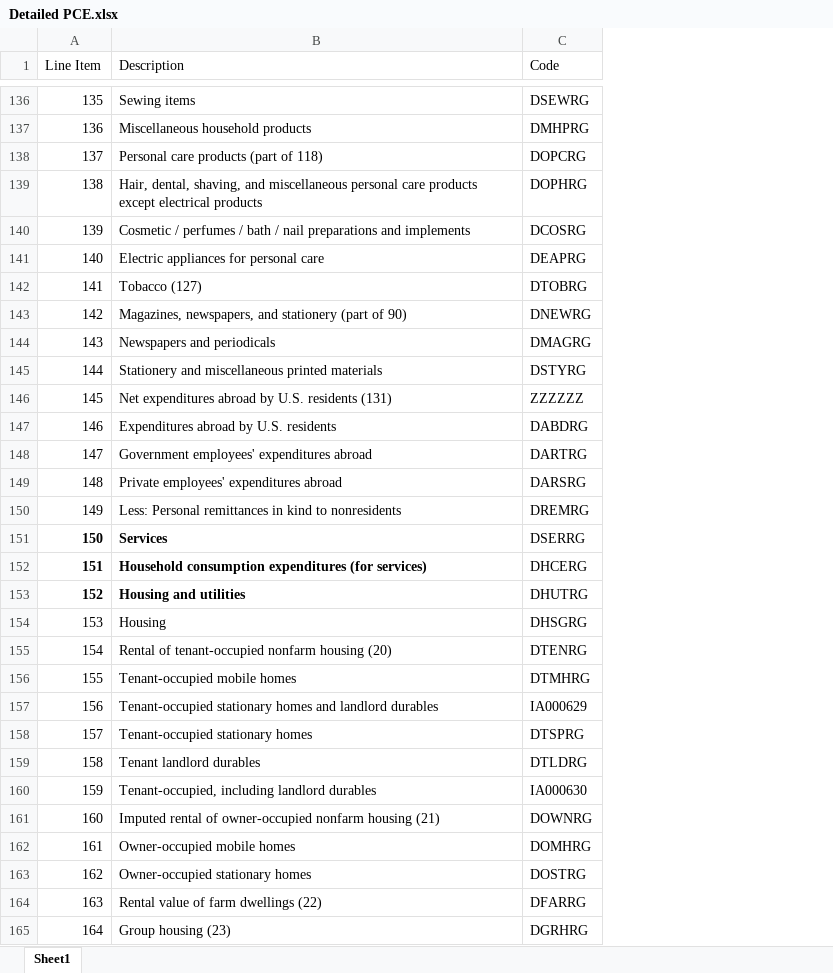
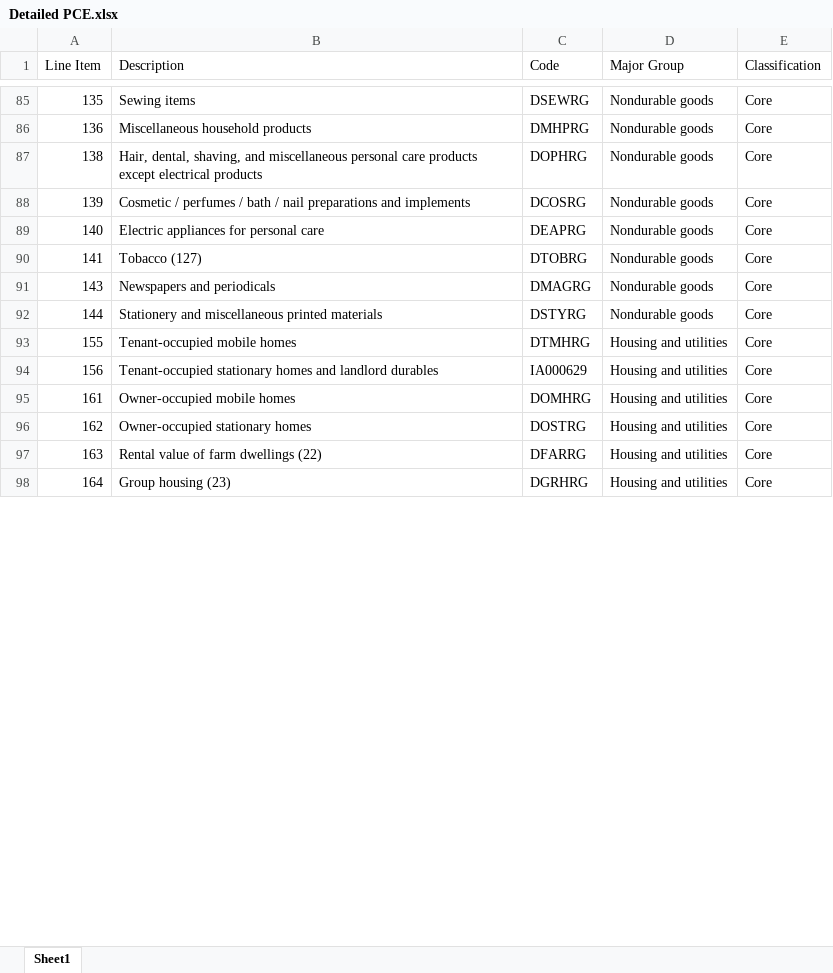
Before and after one commit to halim-12/test, an Excel workbook: Detailed PCE.xlsx, sheet Sheet1, drawn as a sheet; only a part is shown, gaps mark what is left out; values as stored, in another font and other column widths than the file's, no borders; removed rows and columns are numbered as before the commit, all else as after; the diff covers the shown part only; the diff names each change by its address in the sheet, - before the commit and + after, or states it on an @@ line.

Commit message:
Add files via upload

```diff
--- a/Detailed PCE.xlsx (sheet Sheet1)
+++ b/Detailed PCE.xlsx (sheet Sheet1)
+column D (Major Group), rows 85-98: Nondurable goods | Nondurable goods | Nondurable goods | Nondurable goods | Nondurable goods | Nondurable goods | Nondurable goods | Nondurable goods | Housing and utilities | Housing and utilities | Housing and utilities | Housing and utilities | Housing and utilities | Housing and utilities
+column E (Classification), rows 85-98: all Core
-row 138: 137 | Personal care products (part of 118) | DOPCRG
-row 143: 142 | Magazines, newspapers, and stationery (part of 90) | DNEWRG
-row 146: 145 | Net expenditures abroad by U.S. residents (131) | ZZZZZZ
-row 147: 146 | Expenditures abroad by U.S. residents | DABDRG
-row 148: 147 | Government employees' expenditures abroad | DARTRG
-row 149: 148 | Private employees' expenditures abroad | DARSRG
-row 150: 149 | Less: Personal remittances in kind to nonresidents | DREMRG
-row 151: 150 | Services | DSERRG
-row 152: 151 | Household consumption expenditures (for services) | DHCERG
-row 153: 152 | Housing and utilities | DHUTRG
-row 154: 153 | Housing | DHSGRG
-row 155: 154 | Rental of tenant-occupied nonfarm housing (20) | DTENRG
-row 158: 157 | Tenant-occupied stationary homes | DTSPRG
-row 159: 158 | Tenant landlord durables | DTLDRG
-row 160: 159 | Tenant-occupied, including landlord durables | IA000630
-row 161: 160 | Imputed rental of owner-occupied nonfarm housing (21) | DOWNRG
```
Also changed, not shown: 153 removed rows and cell formats elsewhere in this sheet.
